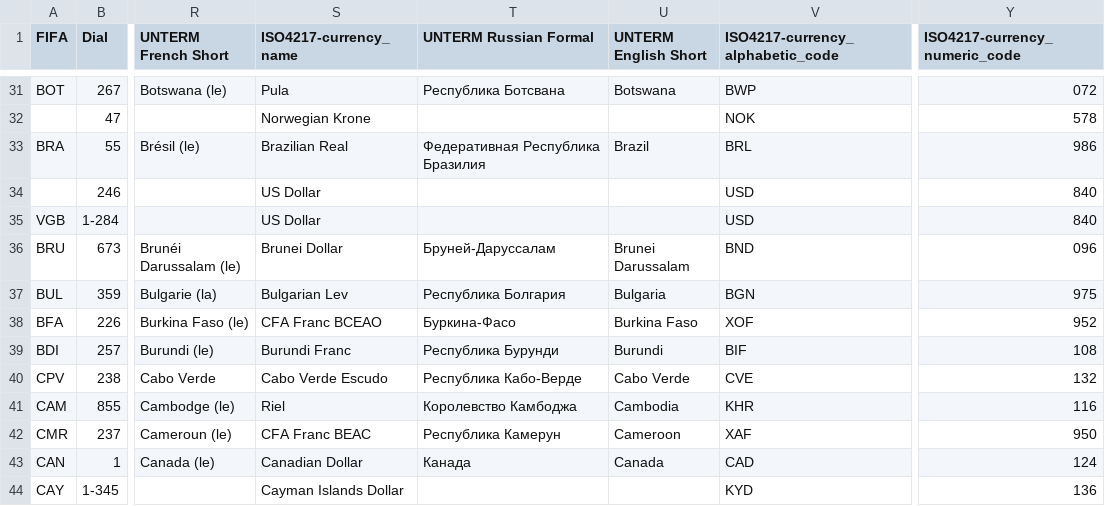
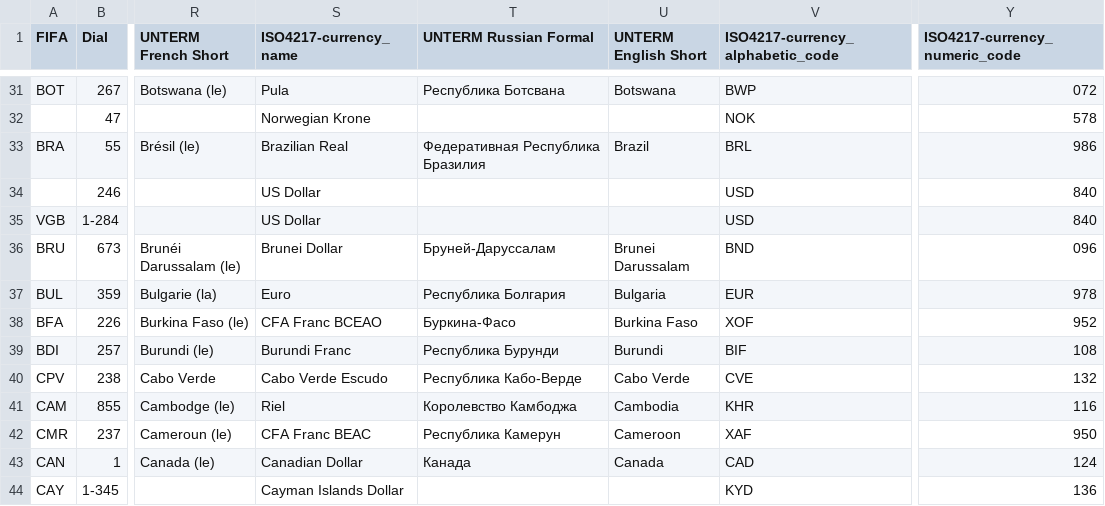
Before and after one commit to datasets/country-codes, a CSV file: data/country-codes.csv, drawn as a sheet; only a part is shown, gaps mark what is left out; the diff names each change by its address in the sheet, - before the commit and + after, or states it on an @@ line.

```diff
--- a/data/country-codes.csv
+++ b/data/country-codes.csv
-S37 (ISO4217-currency_name): Bulgarian Lev
+S37 (ISO4217-currency_name): Euro
-V37 (ISO4217-currency_alphabetic_code): BGN
+V37 (ISO4217-currency_alphabetic_code): EUR
-Y37 (ISO4217-currency_numeric_code): 975
+Y37 (ISO4217-currency_numeric_code): 978
```
